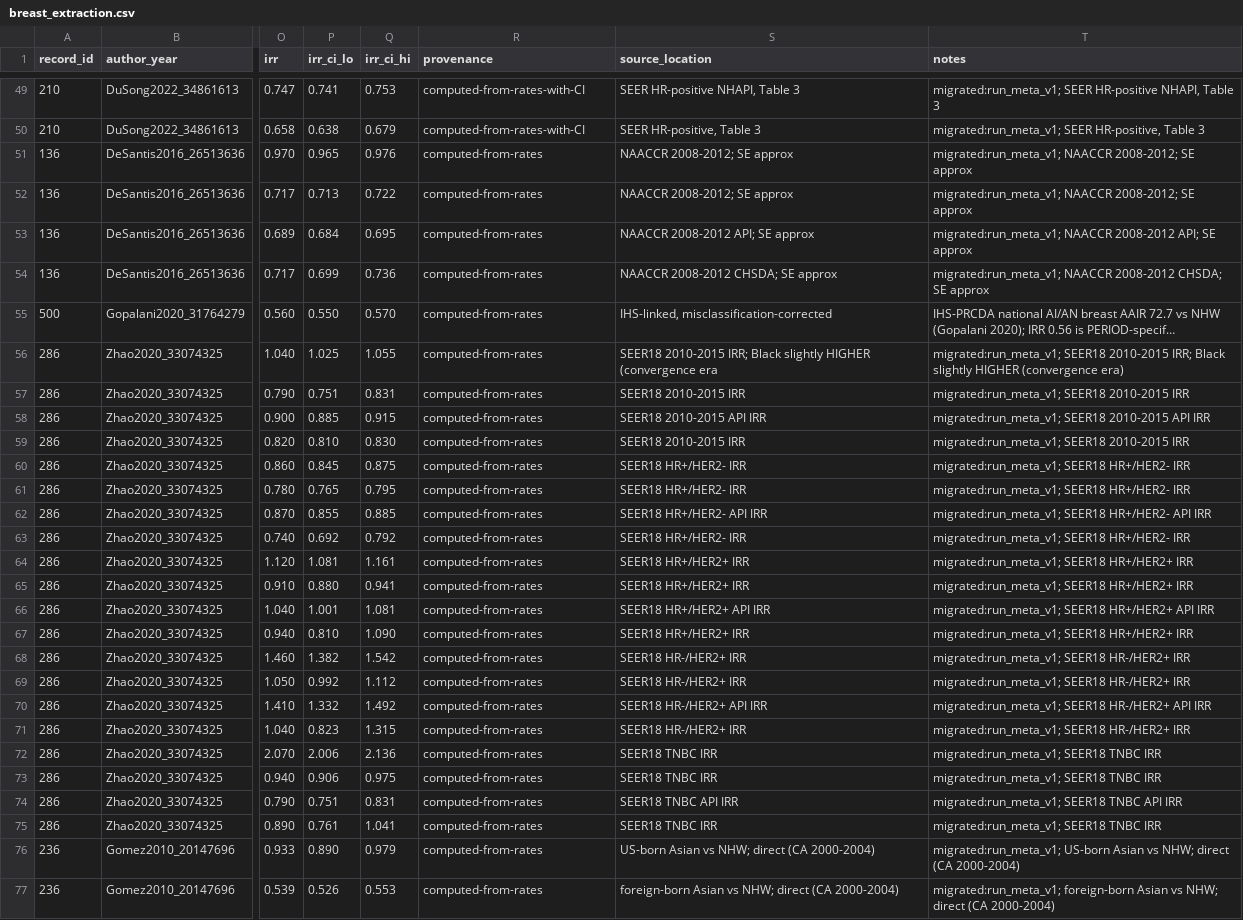
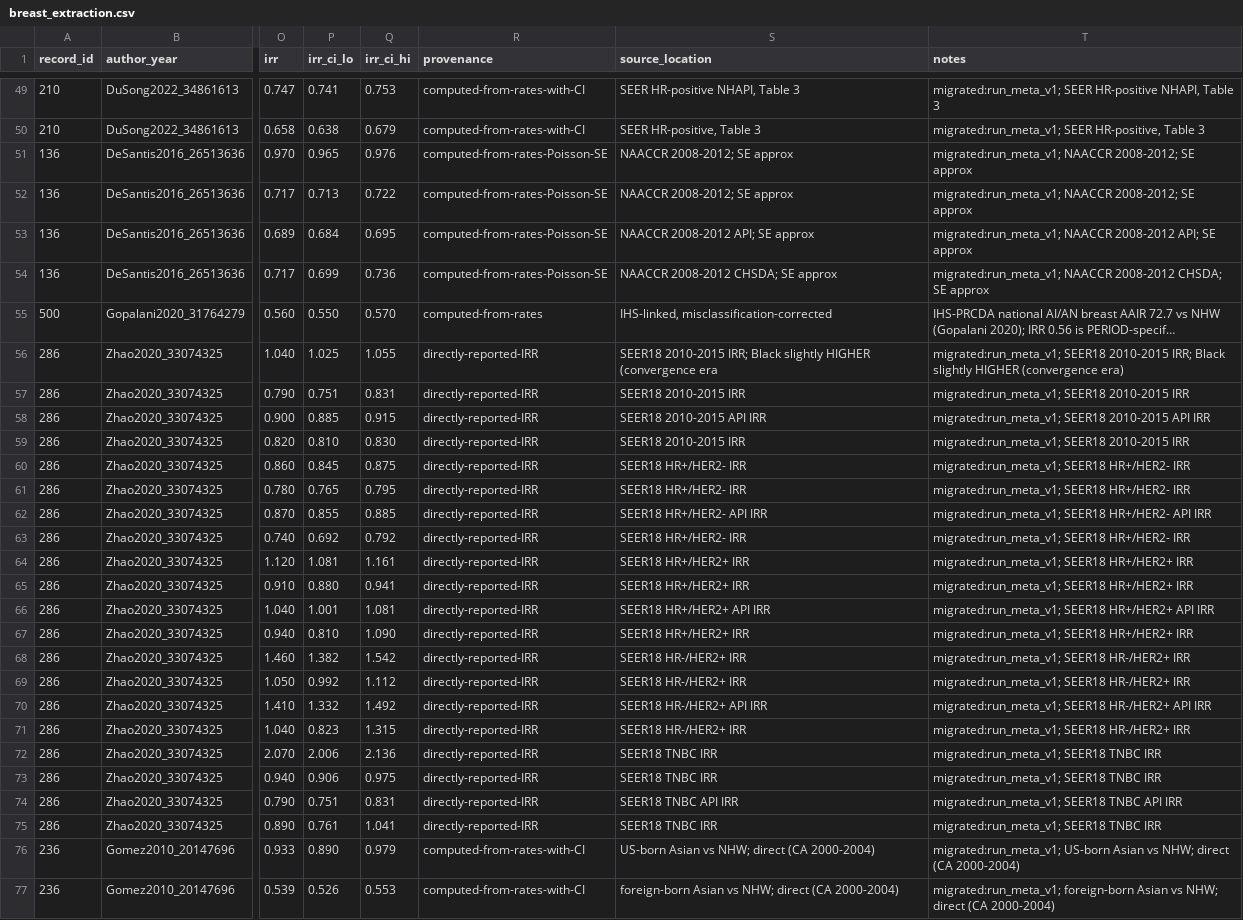
Before and after one commit to p16791918-lab/Meta, a CSV file: meta_agents/search_v2/breast_extraction.csv, drawn as a sheet; only a part is shown, gaps mark what is left out; long unchanged cells end in …; the diff covers the shown part only; the diff names each change by its address in the sheet, - before the commit and + after, or states it on an @@ line.

```diff
--- a/meta_agents/search_v2/breast_extraction.csv
+++ b/meta_agents/search_v2/breast_extraction.csv
-R51:R54 (provenance): computed-from-rates
+R51:R54 (provenance): computed-from-rates-Poisson-SE
-R56:R75 (provenance): computed-from-rates
+R56:R75 (provenance): directly-reported-IRR
-R76:R77 (provenance): computed-from-rates
+R76:R77 (provenance): computed-from-rates-with-CI
```
Also changed, not shown: 39 edited cells elsewhere in this file, 1 other file.
